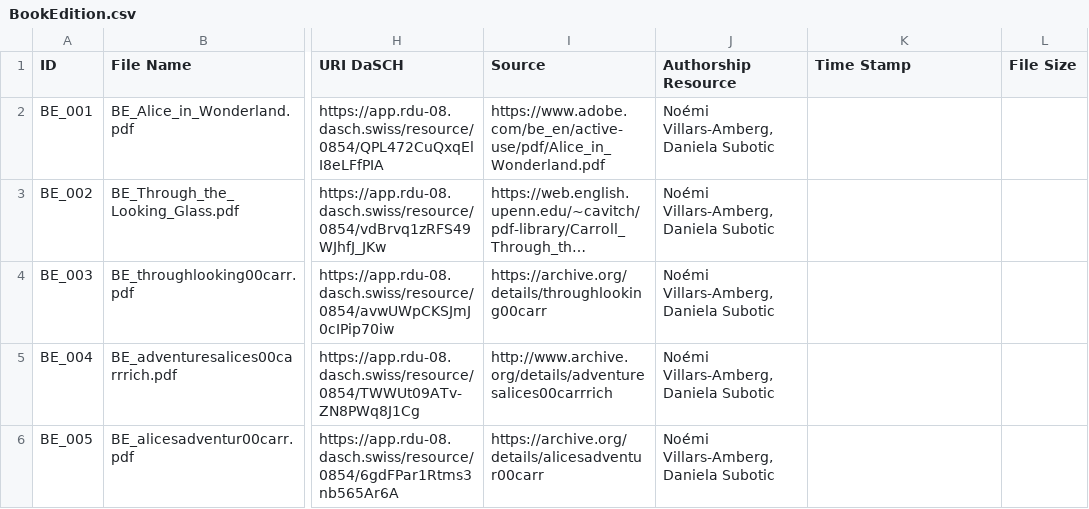
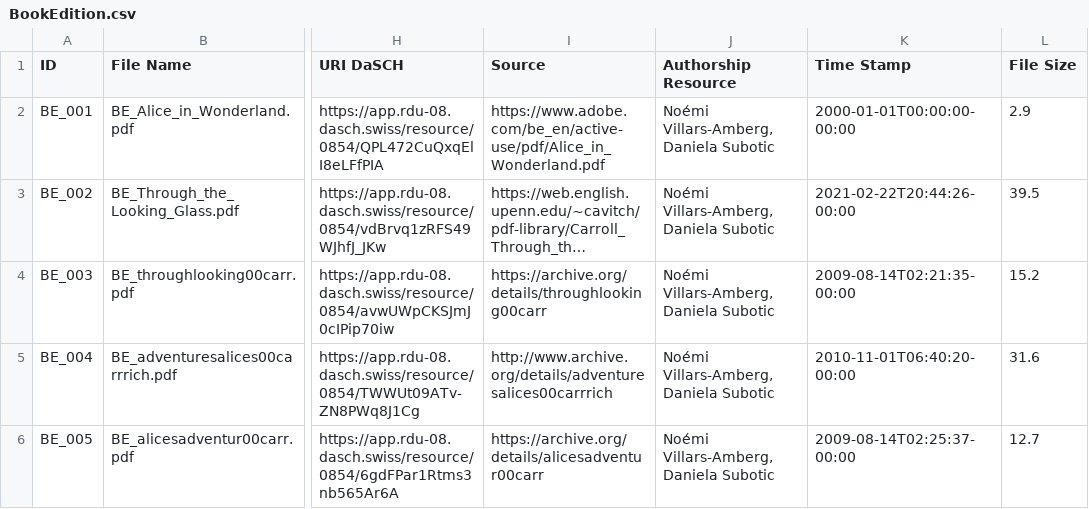
Before and after one commit to dasch-swiss/daschland-scripts, a CSV file: data/processed/BookEdition.csv, drawn as a sheet; only a part is shown, gaps mark what is left out; long unchanged cells end in …; the diff names each change by its address in the sheet, - before the commit and + after, or states it on an @@ line.

```diff
--- a/data/processed/BookEdition.csv
+++ b/data/processed/BookEdition.csv
-K2 (Time Stamp): (empty)
+K2 (Time Stamp): 2000-01-01T00:00:00-00:00
-L2 (File Size): (empty)
+L2 (File Size): 2.9
-K3 (Time Stamp): (empty)
+K3 (Time Stamp): 2021-02-22T20:44:26-00:00
-L3 (File Size): (empty)
+L3 (File Size): 39.5
-K4 (Time Stamp): (empty)
+K4 (Time Stamp): 2009-08-14T02:21:35-00:00
-L4 (File Size): (empty)
+L4 (File Size): 15.2
-K5 (Time Stamp): (empty)
+K5 (Time Stamp): 2010-11-01T06:40:20-00:00
-L5 (File Size): (empty)
+L5 (File Size): 31.6
-K6 (Time Stamp): (empty)
+K6 (Time Stamp): 2009-08-14T02:25:37-00:00
-L6 (File Size): (empty)
+L6 (File Size): 12.7
```
Also changed, not shown: data/processed/Audio.csv, data/processed/Documentation.csv, 4 other files.
